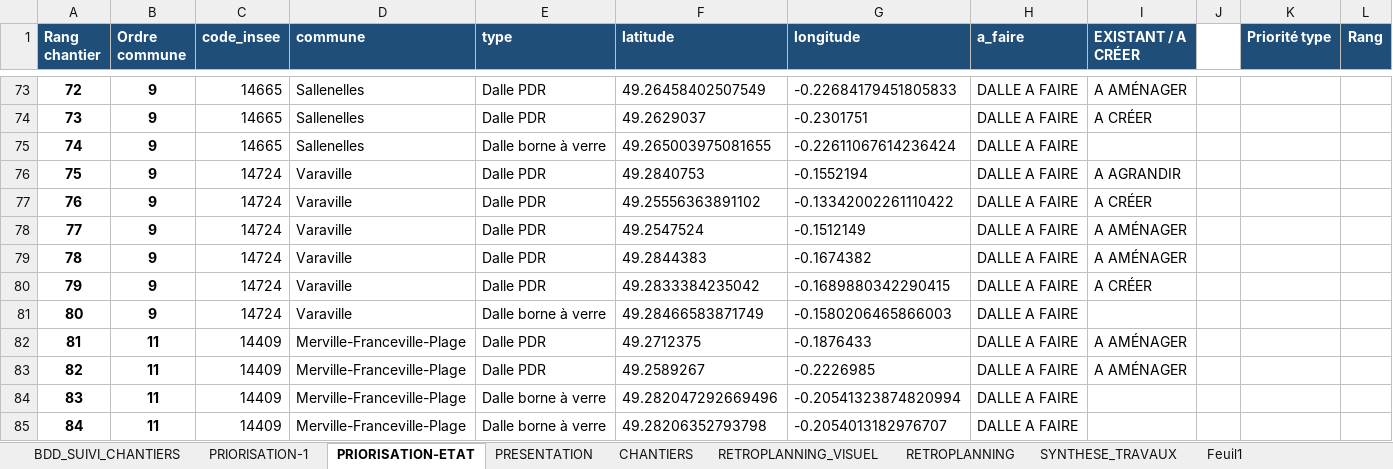
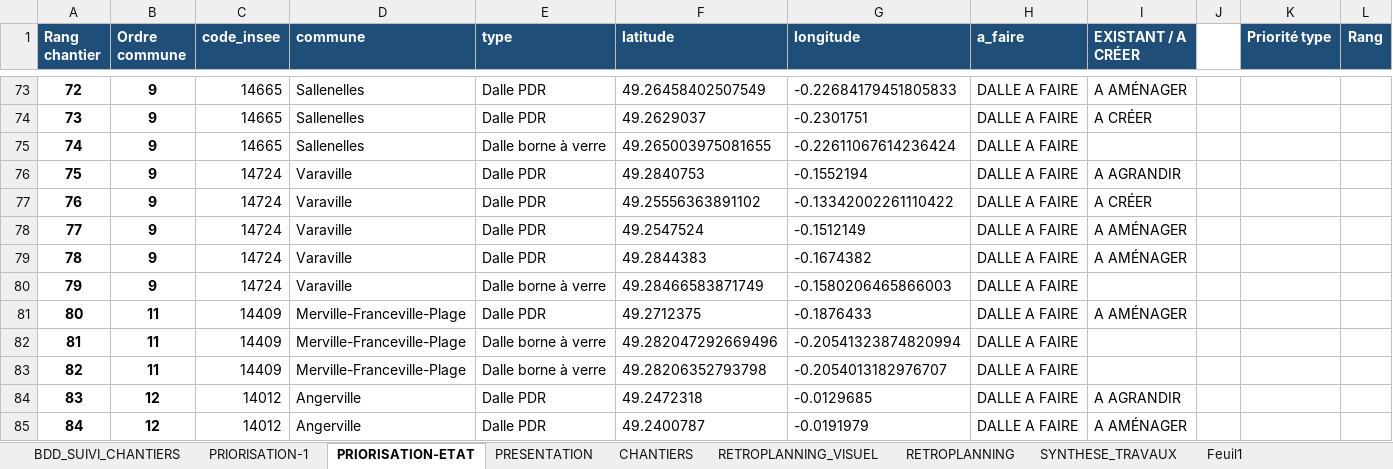
Before and after one commit to ncpa-dechets/suivi-chantiers, an Excel workbook: DT-DICT-DALLES_BETON_avec_RETROPLANNING.xlsx, sheet PRIORISATION-ETAT, drawn as a sheet; only a part is shown, gaps mark what is left out; the shorter side is filled out with more unchanged rows; values as stored, in another font and other column widths than the file's, no borders; removed rows and columns are numbered as before the commit, all else as after; the diff names each change by its address in the sheet, - before the commit and + after, or states it on an @@ line.

Commit message:
Update DT-DICT-DALLES_BETON_avec_RETROPLANNING.xlsx

```diff
--- a/DT-DICT-DALLES_BETON_avec_RETROPLANNING.xlsx (sheet PRIORISATION-ETAT)
+++ b/DT-DICT-DALLES_BETON_avec_RETROPLANNING.xlsx (sheet PRIORISATION-ETAT)
-row 80: 79 | 9 | 14724 | Varaville | Dalle PDR | 49.2833384235042 | -0.1689880342290415 | DALLE A FAIRE | A CRÉER
@@ column A (Rang chantier) renumbered from row 80 down @@
-row 83: 82 | 11 | 14409 | Merville-Franceville-Plage | Dalle PDR | 49.2589267 | -0.2226985 | DALLE A FAIRE | A AMÉNAGER
```
Also changed, not shown: sheet BDD_SUIVI_CHANTIERS, sheet PRESENTATION, sheet RETROPLANNING, sheet PRIORISATION-1, charts or pictures.
